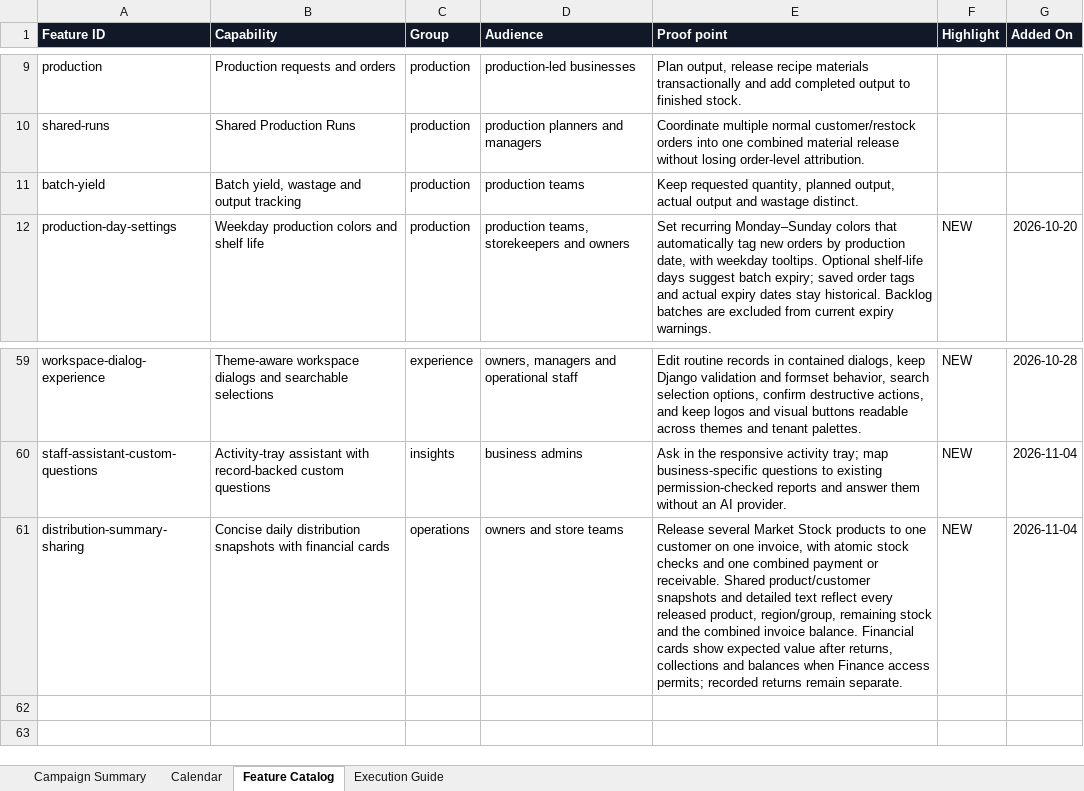
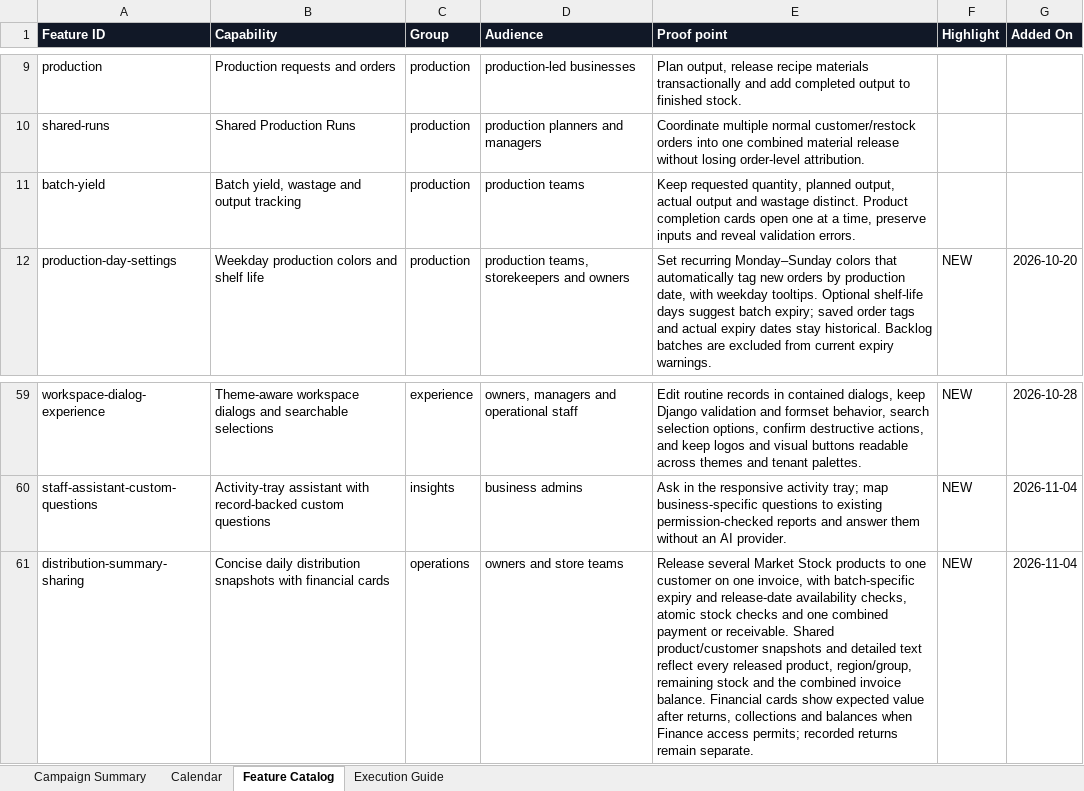
Before and after one commit to wunmijordan/inprofic, an Excel workbook: docs/INPROFIC_Q4_2026_Content_Calendar.xlsx, sheet Feature Catalog, drawn as a sheet; only a part is shown, gaps mark what is left out; values as stored, in another font and other column widths than the file's, no borders; conditional formats and table styles not drawn; the diff names each change by its address in the sheet, - before the commit and + after, or states it on an @@ line.

Commit message:
Market Stock Release Bug Fix

```diff
--- a/docs/INPROFIC_Q4_2026_Content_Calendar.xlsx (sheet Feature Catalog)
+++ b/docs/INPROFIC_Q4_2026_Content_Calendar.xlsx (sheet Feature Catalog)
-E11 (Proof point): …wastage distinct.
+E11 (Proof point): …wastage distinct. Product completion cards open one at a time, preserve inputs and reveal validation errors.
-E61 (Proof point): …invoice, with atomic stock…
+E61 (Proof point): …invoice, with batch-specific expiry and release-date availability checks, atomic stock…
```
Also changed, not shown: sheet Calendar, 13 other files.
